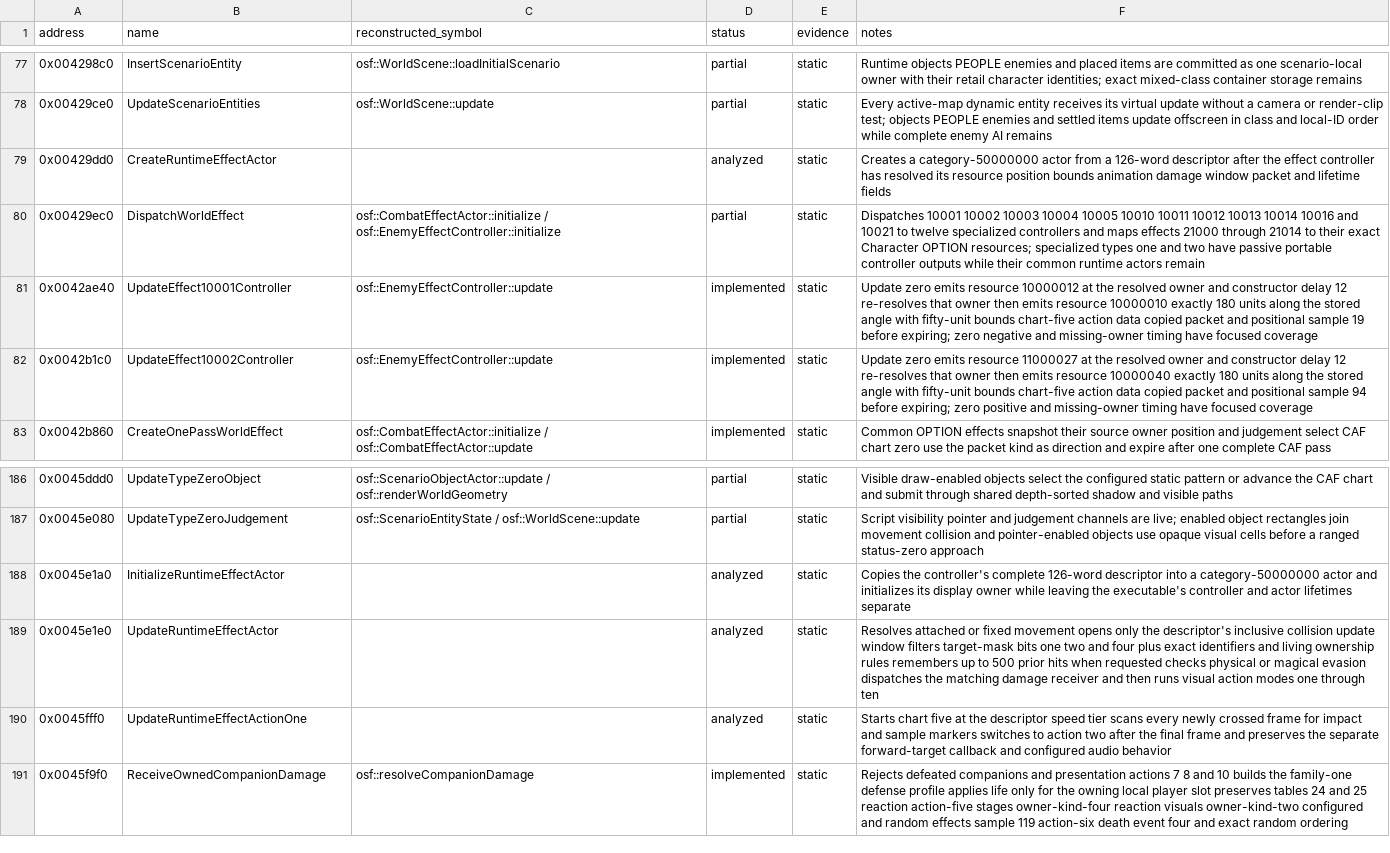
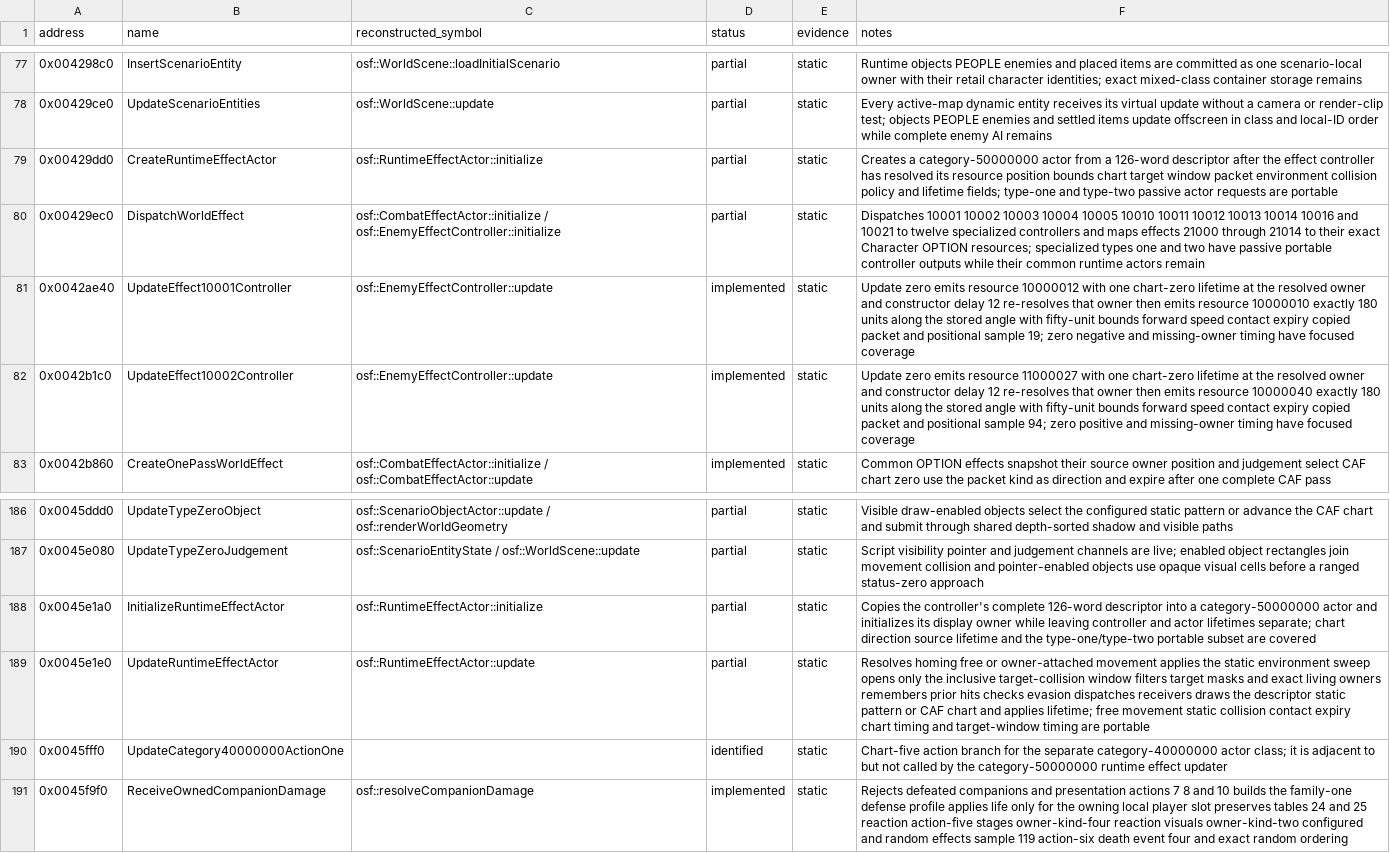
Before and after one commit to RednibCoding/OpenShadowFlare, a CSV file: reverse/shadowflare-exe/functions.csv, drawn as a sheet; only a part is shown, gaps mark what is left out; the diff names each change by its address in the sheet, - before the commit and + after, or states it on an @@ line.

Commit message:
Reconstruct retail runtime effect actor movement and collision

```diff
--- a/reverse/shadowflare-exe/functions.csv
+++ b/reverse/shadowflare-exe/functions.csv
-C79 (reconstructed_symbol): (empty)
+C79 (reconstructed_symbol): osf::RuntimeEffectActor::initialize
-D79 (status): analyzed
+D79 (status): partial
-F79 (notes): …position bounds animation damage window packet and lifetime fields
+F79 (notes): …position bounds chart target window packet environment collision policy and lifetime fields; type-one and type-two passive actor requests are portable
-F81 (notes): …resource 10000012 at the resolved owner and constructor delay 12 re-resolves that owner then emits resource 10000010 exactly 180 units along the stored angle with fifty-unit bounds chart-five action data copied packet and positional sample 19 before expiring; zero negative…
+F81 (notes): …resource 10000012 with one chart-zero lifetime at the resolved owner and constructor delay 12 re-resolves that owner then emits resource 10000010 exactly 180 units along the stored angle with fifty-unit bounds forward speed contact expiry copied packet and positional sample 19; zero negative…
-F82 (notes): …resource 11000027 at the resolved owner and constructor delay 12 re-resolves that owner then emits resource 10000040 exactly 180 units along the stored angle with fifty-unit bounds chart-five action data copied packet and positional sample 94 before expiring; zero positive…
+F82 (notes): …resource 11000027 with one chart-zero lifetime at the resolved owner and constructor delay 12 re-resolves that owner then emits resource 10000040 exactly 180 units along the stored angle with fifty-unit bounds forward speed contact expiry copied packet and positional sample 94; zero positive…
-C188 (reconstructed_symbol): (empty)
+C188 (reconstructed_symbol): osf::RuntimeEffectActor::initialize
-D188:D189 (status): analyzed
+D188:D189 (status): partial
-F188 (notes): …while leaving the executable's controller and actor lifetimes separate
+F188 (notes): …while leaving controller and actor lifetimes separate; chart direction source lifetime and the type-one/type-two portable subset are covered
-C189 (reconstructed_symbol): (empty)
+C189 (reconstructed_symbol): osf::RuntimeEffectActor::update
-F189 (notes): Resolves attached or fixed movement opens only the descriptor's inclusive collision update window filters target-mask bits one two and four plus exact identifiers and living ownership rules remembers up to 500 prior hits when requested checks physical or magical evasion dispatches the matching damage receiver and then runs visual action modes one through ten
+F189 (notes): Resolves homing free or owner-attached movement applies the static environment sweep opens only the inclusive target-collision window filters target masks and exact living owners remembers prior hits checks evasion dispatches receivers draws the descriptor static pattern or CAF chart and applies lifetime; free movement static collision contact expiry chart timing and target-window timing are portable
-B190 (name): UpdateRuntimeEffectActionOne
+B190 (name): UpdateCategory40000000ActionOne
-D190 (status): analyzed
+D190 (status): identified
-F190 (notes): Starts chart five at the descriptor speed tier scans every newly crossed frame for impact and sample markers switches to action two after the final frame and preserves the separate forward-target callback and configured audio behavior
+F190 (notes): Chart-five action branch for the separate category-40000000 actor class; it is adjacent to but not called by the category-50000000 runtime effect updater
```
Also changed, not shown: 14 other files.
